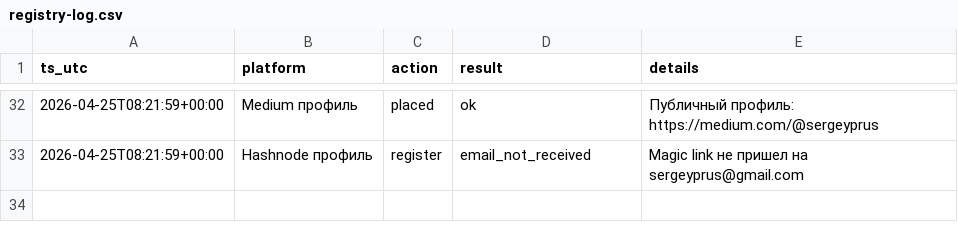
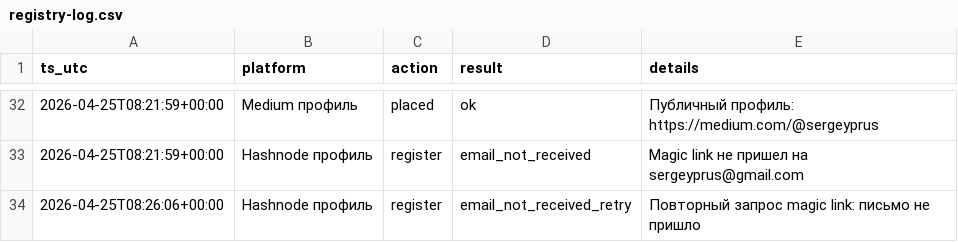
Before and after one commit to sergey-pruss/sergey-pruss.github.io, a CSV file: seo/registry-log.csv, drawn as a sheet; only a part is shown, gaps mark what is left out; the diff names each change by its address in the sheet, - before the commit and + after, or states it on an @@ line.

```diff
--- a/seo/registry-log.csv
+++ b/seo/registry-log.csv
+row 34: 2026-04-25T08:26:06+00:00 | Hashnode профиль | register | email_not_received_retry | Повторный запрос magic link: письмо не пришло
```
Also changed, not shown: seo/backlink-prospects.csv.
